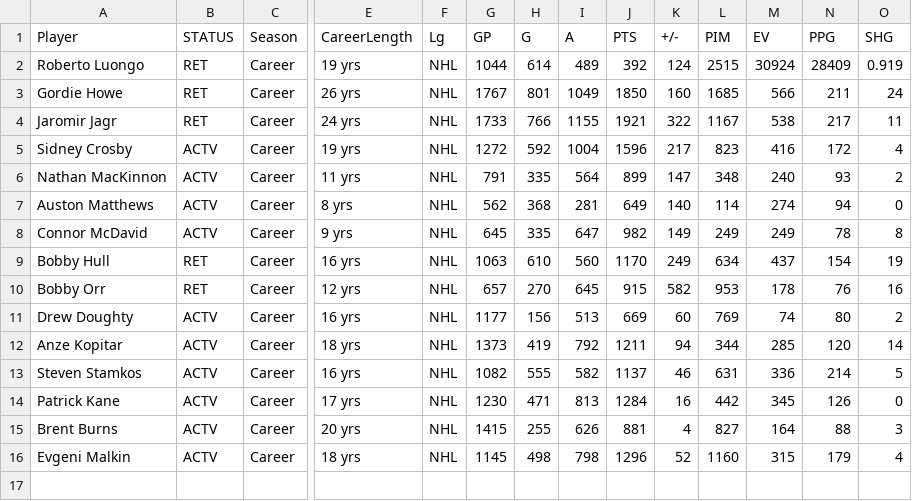
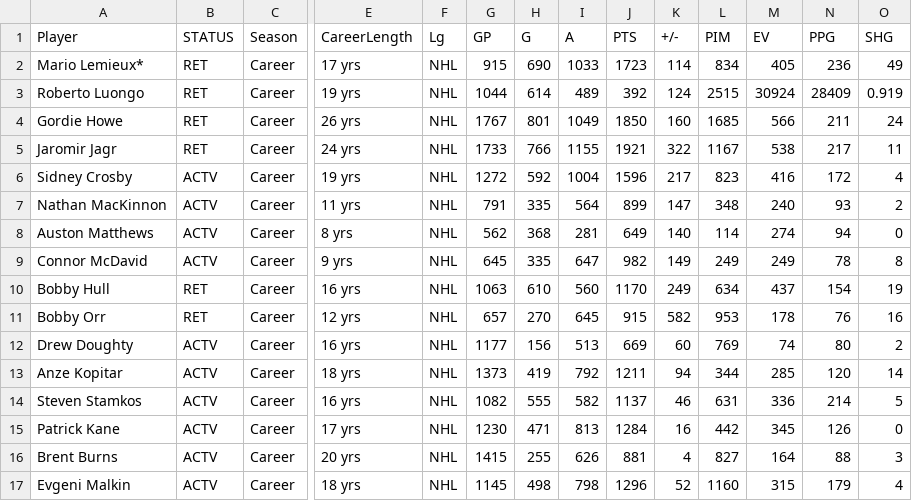
Before and after one commit to philbeet/How-Great-was-The-Great-One, a CSV file: data/career_stats_greats.csv, drawn as a sheet; only a part is shown, gaps mark what is left out; rows hold the shown columns only; the diff names each change by its address in the sheet, - before the commit and + after, or states it on an @@ line.

Commit message:
add lemieux

```diff
--- a/data/career_stats_greats.csv
+++ b/data/career_stats_greats.csv
+row 2: Mario Lemieux* | RET | Career | 17 yrs | NHL | 915 | 690 | 1033 | 1723 | 114 | 834 | 405 | 236 | 49
```
Also changed, not shown: 1 other file.
